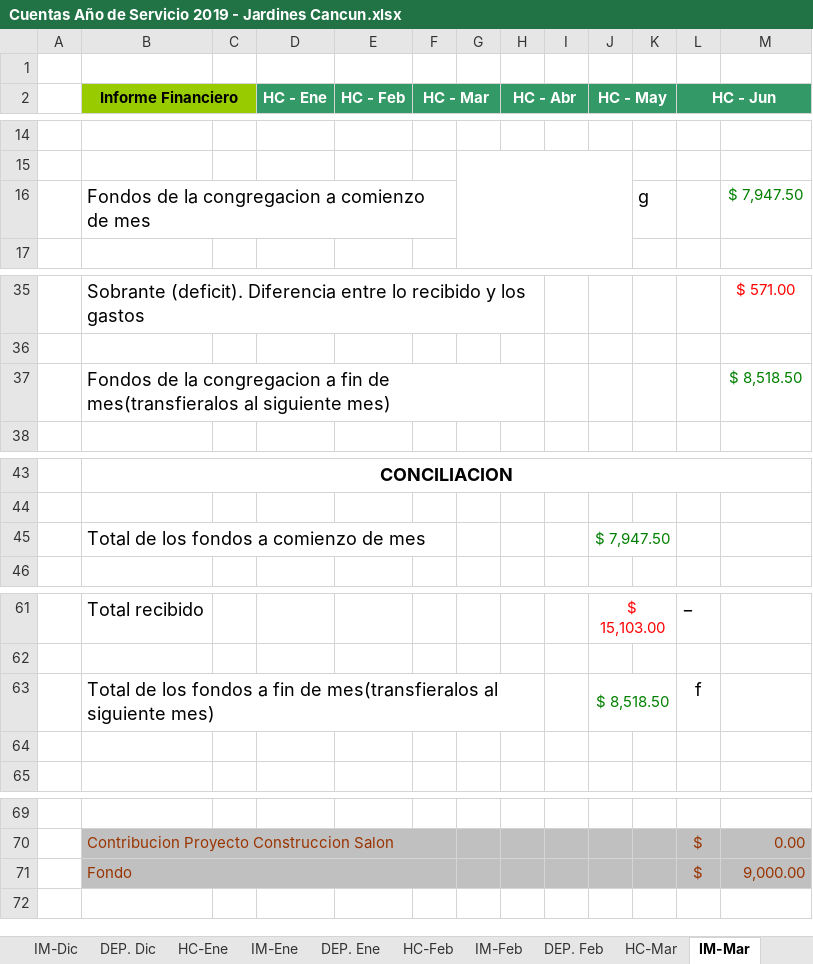
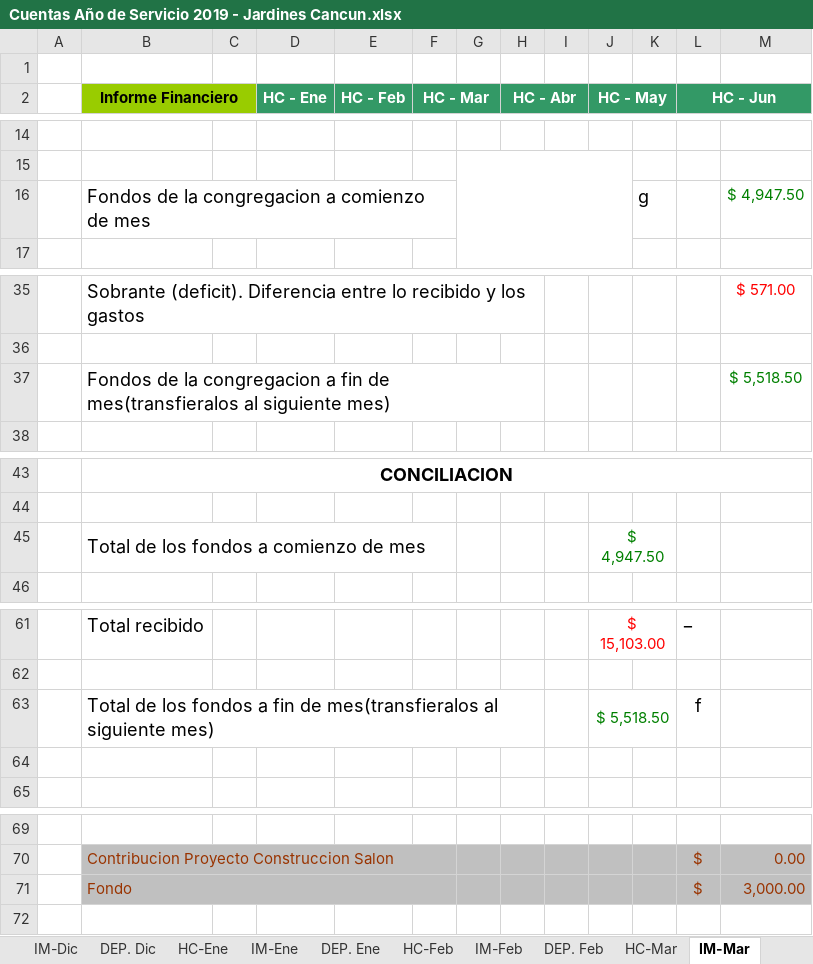
Before and after one commit to john0tough/jardines, an Excel workbook: Cuentas Año de Servicio 2019 - Jardines Cancun.xlsx, sheet IM-Mar, drawn as a sheet; only a part is shown, gaps mark what is left out; values as stored, in another font and other column widths than the file's, no borders; charts and pictures not drawn; the diff names each change by its address in the sheet, - before the commit and + after, or states it on an @@ line.

```diff
--- a/Cuentas Año de Servicio 2019 - Jardines Cancun.xlsx (sheet IM-Mar)
+++ b/Cuentas Año de Servicio 2019 - Jardines Cancun.xlsx (sheet IM-Mar)
-M16: $ 7,947.50
+M16: $ 4,947.50
-M37: $ 8,518.50
+M37: $ 5,518.50
-J45 (HC - May): $ 7,947.50
+J45 (HC - May): $ 4,947.50
-J63 (HC - May): $ 8,518.50
+J63 (HC - May): $ 5,518.50
-M71: 9,000.00
+M71: 3,000.00
```
Also changed, not shown: sheet IM-Nov, sheet HC-Nov, sheet Menu, sheet HC-Dic, sheet IM-Oct, sheet DEP. Dic, 31 more sheets, formulas that keep their value, hidden cells, charts or pictures, 9 other files.
